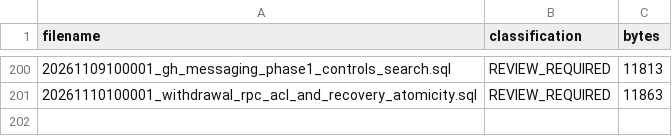
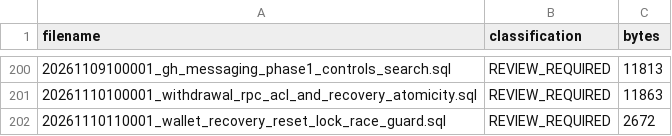
Before and after one commit to euclidaboGH/GH-CONNECT, a CSV file: MIGRATION-SOURCE-MANIFEST.csv, drawn as a sheet; only a part is shown, gaps mark what is left out.

```diff
--- a/MIGRATION-SOURCE-MANIFEST.csv
+++ b/MIGRATION-SOURCE-MANIFEST.csv
@@ -201 +201,2 @@ filename,classification,bytes
 20261110100001_withdrawal_rpc_acl_and_recovery_atomicity.sql,REVIEW_REQUIRED,11863
+20261110110001_wallet_recovery_reset_lock_race_guard.sql,REVIEW_REQUIRED,2672
```
Also changed, not shown: 15 other files.
